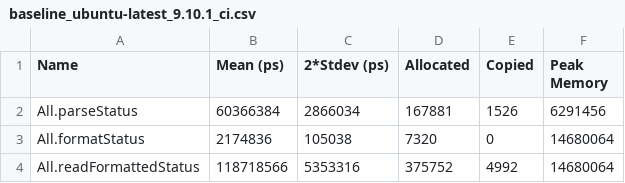
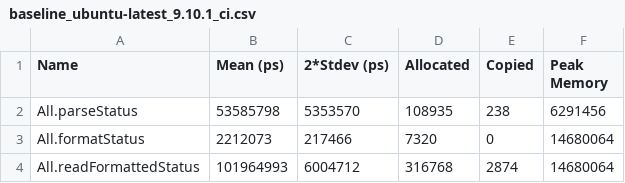
Before and after one commit to tbidne/cabal-monitor, a CSV file: bench/baseline_ubuntu-latest_9.10.1_ci.csv, drawn as a sheet.

Commit message:
Enable StrictData
This improves the parsing performance.

```diff
--- a/bench/baseline_ubuntu-latest_9.10.1_ci.csv
+++ b/bench/baseline_ubuntu-latest_9.10.1_ci.csv
@@ -1,4 +1,4 @@
 Name,Mean (ps),2*Stdev (ps),Allocated,Copied,Peak Memory
-All.parseStatus,60366384,2866034,167881,1526,6291456
-All.formatStatus,2174836,105038,7320,0,14680064
-All.readFormattedStatus,118718566,5353316,375752,4992,14680064
+All.parseStatus,53585798,5353570,108935,238,6291456
+All.formatStatus,2212073,217466,7320,0,14680064
+All.readFormattedStatus,101964993,6004712,316768,2874,14680064
```
Also changed, not shown: bench/baseline_ubuntu-latest_9.12.1_ci.csv, 4 other files.
